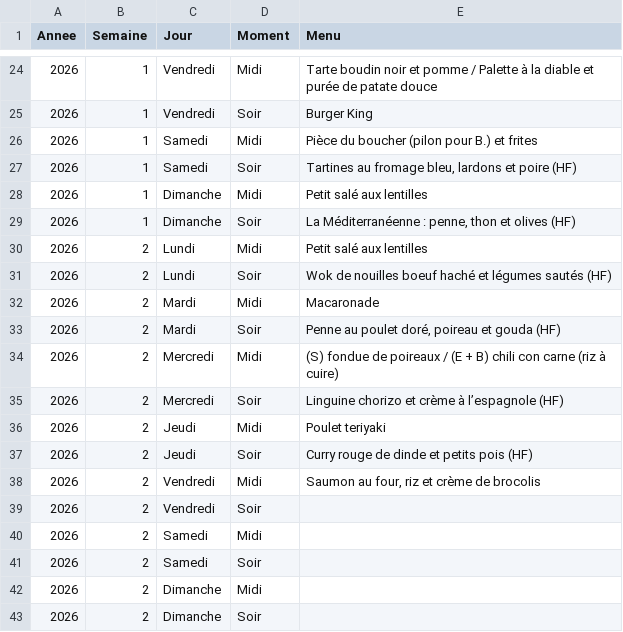
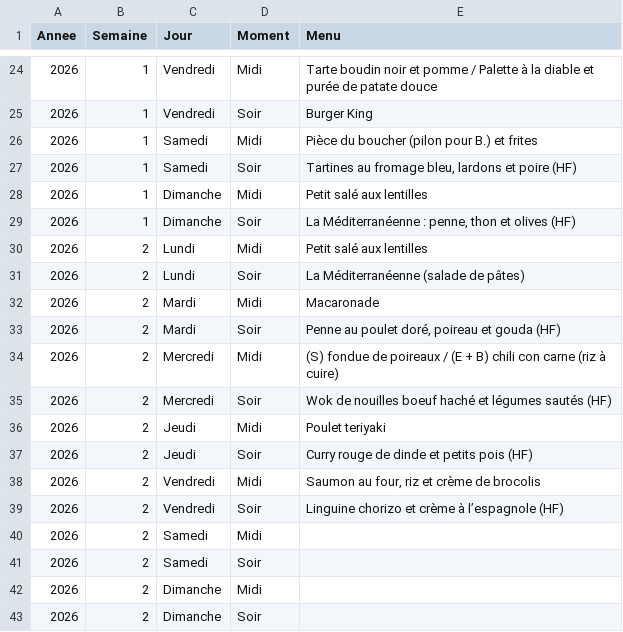
Before and after one commit to stephane0254-png/menus, a CSV file: menus_famille.csv, drawn as a sheet; only a part is shown, gaps mark what is left out.

Commit message:
Mise à jour des menus

```diff
--- a/menus_famille.csv
+++ b/menus_famille.csv
@@ -30,3 +30,3 @@ Annee,Semaine,Jour,Moment,Menu
 2026,2,Lundi,Midi,Petit salé aux lentilles
-2026,2,Lundi,Soir,Wok de nouilles boeuf haché et légumes sautés (HF)
+2026,2,Lundi,Soir,La Méditerranéenne (salade de pâtes)
 2026,2,Mardi,Midi,Macaronade
@@ -34,3 +34,3 @@ Annee,Semaine,Jour,Moment,Menu
 2026,2,Mercredi,Midi,(S) fondue de poireaux / (E + B) chili con carne (riz à cuire)
-2026,2,Mercredi,Soir,Linguine chorizo et crème à l’espagnole (HF)
+2026,2,Mercredi,Soir,Wok de nouilles boeuf haché et légumes sautés (HF)
 2026,2,Jeudi,Midi,Poulet teriyaki
@@ -38,3 +38,3 @@ Annee,Semaine,Jour,Moment,Menu
 2026,2,Vendredi,Midi,"Saumon au four, riz et crème de brocolis"
-2026,2,Vendredi,Soir,
+2026,2,Vendredi,Soir,Linguine chorizo et crème à l’espagnole (HF)
 2026,2,Samedi,Midi,
```
